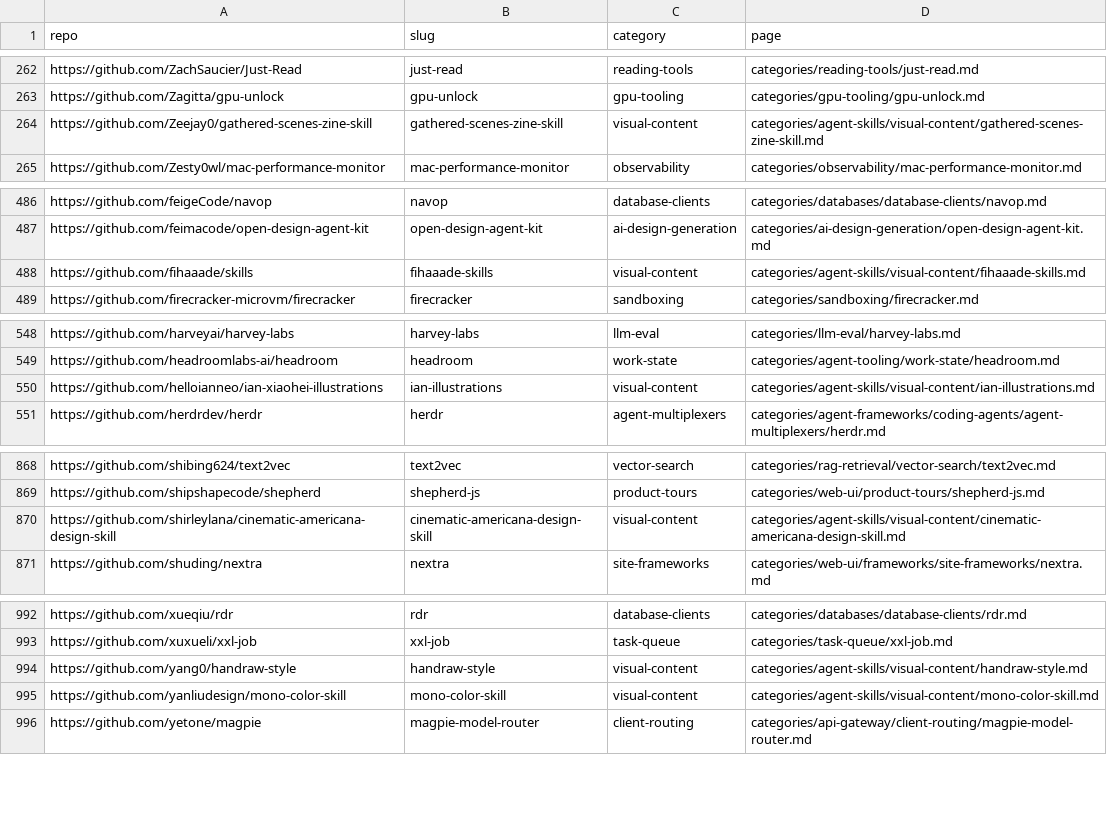
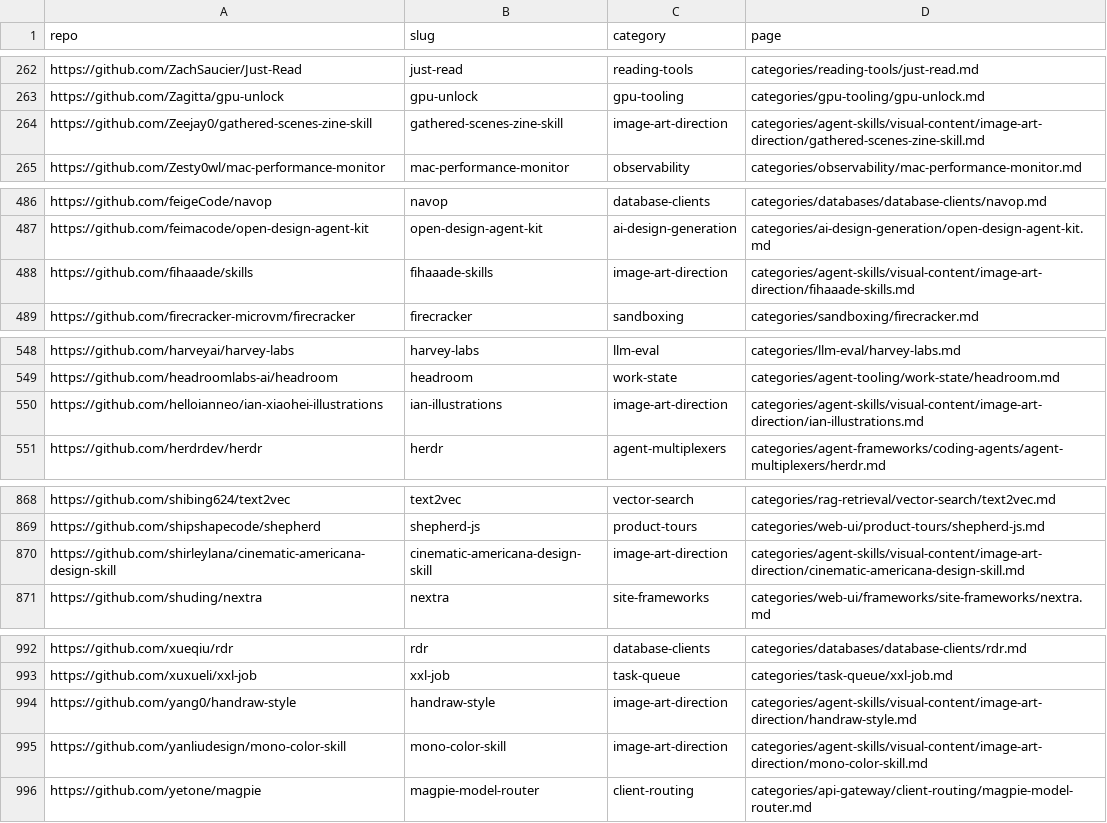
Before and after one commit to ZhenningLang/GitHub-Michelin, a CSV file: reports/repo-page-index.csv, drawn as a sheet; only a part is shown, gaps mark what is left out; the diff covers the shown part only.

Commit message:
refactor(index): split image art direction from executable visual tooling
Move eight bilingual entries into image-art-direction before the visual-content leaf exceeds fanout 12. Preserve facts, dates, all source specs and SVG bytes; update exact inbound routes and current ledger paths. Independent structural review and root reverse-normalization pass for 16 pages and six reference files. Integrated gates: 216 categories, zero errors; 483 tests OK. no leftover Q&A.

```diff
--- a/reports/repo-page-index.csv
+++ b/reports/repo-page-index.csv
@@ -263,3 +263,3 @@ https://github.com/ZachSaucier/Just-Read,just-read,reading-tools,categories/read
 https://github.com/Zagitta/gpu-unlock,gpu-unlock,gpu-tooling,categories/gpu-tooling/gpu-unlock.md
-https://github.com/Zeejay0/gathered-scenes-zine-skill,gathered-scenes-zine-skill,visual-content,categories/agent-skills/visual-content/gathered-scenes-zine-skill.md
+https://github.com/Zeejay0/gathered-scenes-zine-skill,gathered-scenes-zine-skill,image-art-direction,categories/agent-skills/visual-content/image-art-direction/gathered-scenes-zine-skill.md
 https://github.com/Zesty0wl/mac-performance-monitor,mac-performance-monitor,observability,categories/observability/mac-performance-monitor.md
@@ -487,3 +487,3 @@ https://github.com/feigeCode/navop,navop,database-clients,categories/databases/d
 https://github.com/feimacode/open-design-agent-kit,open-design-agent-kit,ai-design-generation,categories/ai-design-generation/open-design-agent-kit.md
-https://github.com/fihaaade/skills,fihaaade-skills,visual-content,categories/agent-skills/visual-content/fihaaade-skills.md
+https://github.com/fihaaade/skills,fihaaade-skills,image-art-direction,categories/agent-skills/visual-content/image-art-direction/fihaaade-skills.md
 https://github.com/firecracker-microvm/firecracker,firecracker,sandboxing,categories/sandboxing/firecracker.md
@@ -549,3 +549,3 @@ https://github.com/harveyai/harvey-labs,harvey-labs,llm-eval,categories/llm-eval
 https://github.com/headroomlabs-ai/headroom,headroom,work-state,categories/agent-tooling/work-state/headroom.md
-https://github.com/helloianneo/ian-xiaohei-illustrations,ian-illustrations,visual-content,categories/agent-skills/visual-content/ian-illustrations.md
+https://github.com/helloianneo/ian-xiaohei-illustrations,ian-illustrations,image-art-direction,categories/agent-skills/visual-content/image-art-direction/ian-illustrations.md
 https://github.com/herdrdev/herdr,herdr,agent-multiplexers,categories/agent-frameworks/coding-agents/agent-multiplexers/herdr.md
@@ -869,3 +869,3 @@ https://github.com/shibing624/text2vec,text2vec,vector-search,categories/rag-ret
 https://github.com/shipshapecode/shepherd,shepherd-js,product-tours,categories/web-ui/product-tours/shepherd-js.md
-https://github.com/shirleylana/cinematic-americana-design-skill,cinematic-americana-design-skill,visual-content,categories/agent-skills/visual-content/cinematic-americana-design-skill.md
+https://github.com/shirleylana/cinematic-americana-design-skill,cinematic-americana-design-skill,image-art-direction,categories/agent-skills/visual-content/image-art-direction/cinematic-americana-design-skill.md
 https://github.com/shuding/nextra,nextra,site-frameworks,categories/web-ui/frameworks/site-frameworks/nextra.md
@@ -993,4 +993,4 @@ https://github.com/xueqiu/rdr,rdr,database-clients,categories/databases/database
 https://github.com/xuxueli/xxl-job,xxl-job,task-queue,categories/task-queue/xxl-job.md
-https://github.com/yang0/handraw-style,handraw-style,visual-content,categories/agent-skills/visual-content/handraw-style.md
-https://github.com/yanliudesign/mono-color-skill,mono-color-skill,visual-content,categories/agent-skills/visual-content/mono-color-skill.md
+https://github.com/yang0/handraw-style,handraw-style,image-art-direction,categories/agent-skills/visual-content/image-art-direction/handraw-style.md
+https://github.com/yanliudesign/mono-color-skill,mono-color-skill,image-art-direction,categories/agent-skills/visual-content/image-art-direction/mono-color-skill.md
 https://github.com/yetone/magpie,magpie-model-router,client-routing,categories/api-gateway/client-routing/magpie-model-router.md
```
Also changed, not shown: 4 edited cells elsewhere in this file, reports/unindexed-project-mentions.csv, 26 other files.
